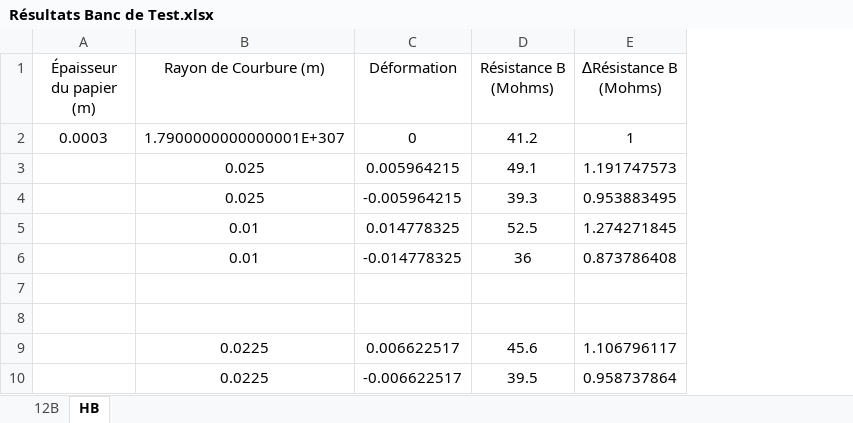
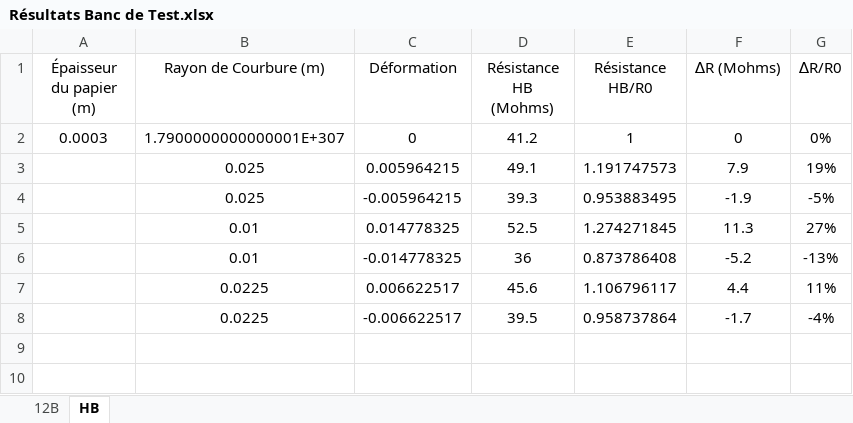
Before and after one commit to MOSH-Insa-Toulouse/CC_Seby_2021, an Excel workbook: Data Sheet/Résultats Banc de Test.xlsx, sheet HB, drawn as a sheet; values as stored, in another font and other column widths than the file's, no borders; charts and pictures not drawn; removed rows and columns are numbered as before the commit, all else as after; the diff names each change by its address in the sheet, - before the commit and + after, or states it on an @@ line.

```diff
--- a/Data Sheet/Résultats Banc de Test.xlsx (sheet HB)
+++ b/Data Sheet/Résultats Banc de Test.xlsx (sheet HB)
+column F (∆R (Mohms)), rows 2-8: 0 | 7.9 | -1.9 | 11.3 | -5.2 | 4.4 | -1.7
+column G (∆R/R0), rows 2-8: 0% | 19% | -5% | 27% | -13% | 11% | -4%
-D1: Résistance B (Mohms)
+D1: Résistance HB (Mohms)
-E1: ∆Résistance B (Mohms)
+E1: Résistance HB/R0
-row 7: (empty)
-row 8: (empty)
```
Also changed, not shown: sheet 12B, formulas that keep their value, charts or pictures, Data Sheet/Résultats Banc de Test (Jordi ROUBICHOU et Mathias SOULIER).xlsx, 1 other file.
